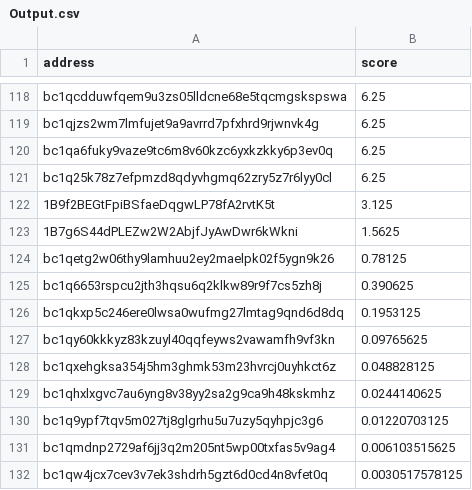
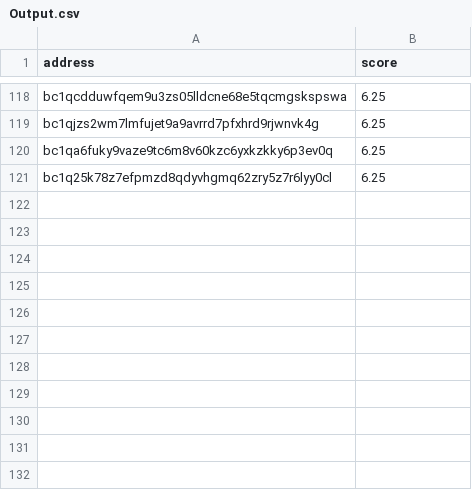
Before and after one commit to Aniruddha124/LY-Project-Logic, a CSV file: Algorithm/Generated/Output.csv, drawn as a sheet; only a part is shown, gaps mark what is left out; the diff names each change by its address in the sheet, - before the commit and + after, or states it on an @@ line.

```diff
--- a/Algorithm/Generated/Output.csv
+++ b/Algorithm/Generated/Output.csv
-row 122: 1B9f2BEGtFpiBSfaeDqgwLP78fA2rvtK5t | 3.125
-row 123: 1B7g6S44dPLEZw2W2AbjfJyAwDwr6kWkni | 1.5625
-row 124: bc1qetg2w06thy9lamhuu2ey2maelpk02f5ygn9k26 | 0.78125
-row 125: bc1q6653rspcu2jth3hqsu6q2klkw89r9f7cs5zh8j | 0.390625
-row 126: bc1qkxp5c246ere0lwsa0wufmg27lmtag9qnd6d8dq | 0.1953125
-row 127: bc1qy60kkkyz83kzuyl40qqfeyws2vawamfh9vf3kn | 0.09765625
-row 128: bc1qxehgksa354j5hm3ghmk53m23hvrcj0uyhkct6z | 0.048828125
-row 129: bc1qhxlxgvc7au6yng8v38yy2sa2g9ca9h48kskmhz | 0.0244140625
-row 130: bc1q9ypf7tqv5m027tj8glgrhu5u7uzy5qyhpjc3g6 | 0.01220703125
-row 131: bc1qmdnp2729af6jj3q2m205nt5wp00txfas5v9ag4 | 0.006103515625
-row 132: bc1qw4jcx7cev3v7ek3shdrh5gzt6d0cd4n8vfet0q | 0.0030517578125
```
Also changed, not shown: 2 other files.
